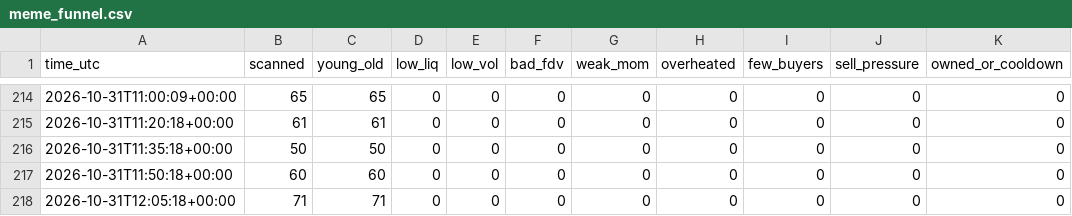
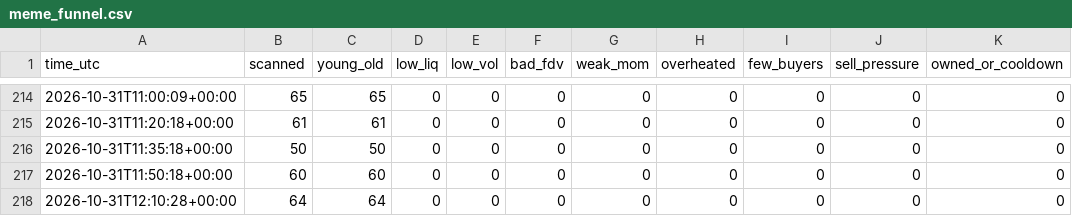
Before and after one commit to byw4dm22yg-a11y/meme-paper-bot, a CSV file: meme_funnel.csv, drawn as a sheet; only a part is shown, gaps mark what is left out; the diff names each change by its address in the sheet, - before the commit and + after, or states it on an @@ line.

```diff
--- a/meme_funnel.csv
+++ b/meme_funnel.csv
-A218 (time_utc): 2026-10-31T12:05:18+00:00
+A218 (time_utc): 2026-10-31T12:10:28+00:00
-B218 (scanned): 71
+B218 (scanned): 64
-C218 (young_old): 71
+C218 (young_old): 64
```
Also changed, not shown: meme_equity.csv, 1 other file.
